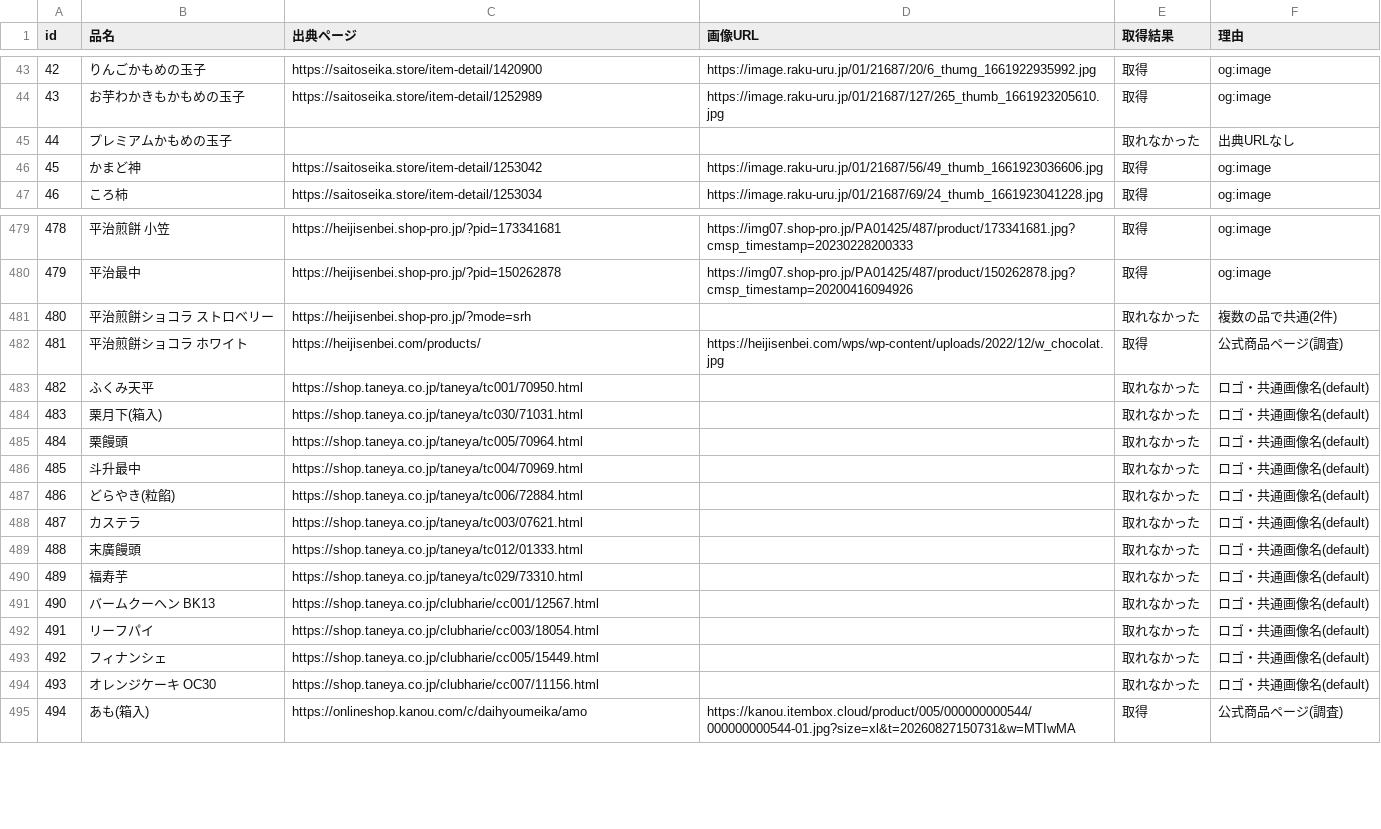
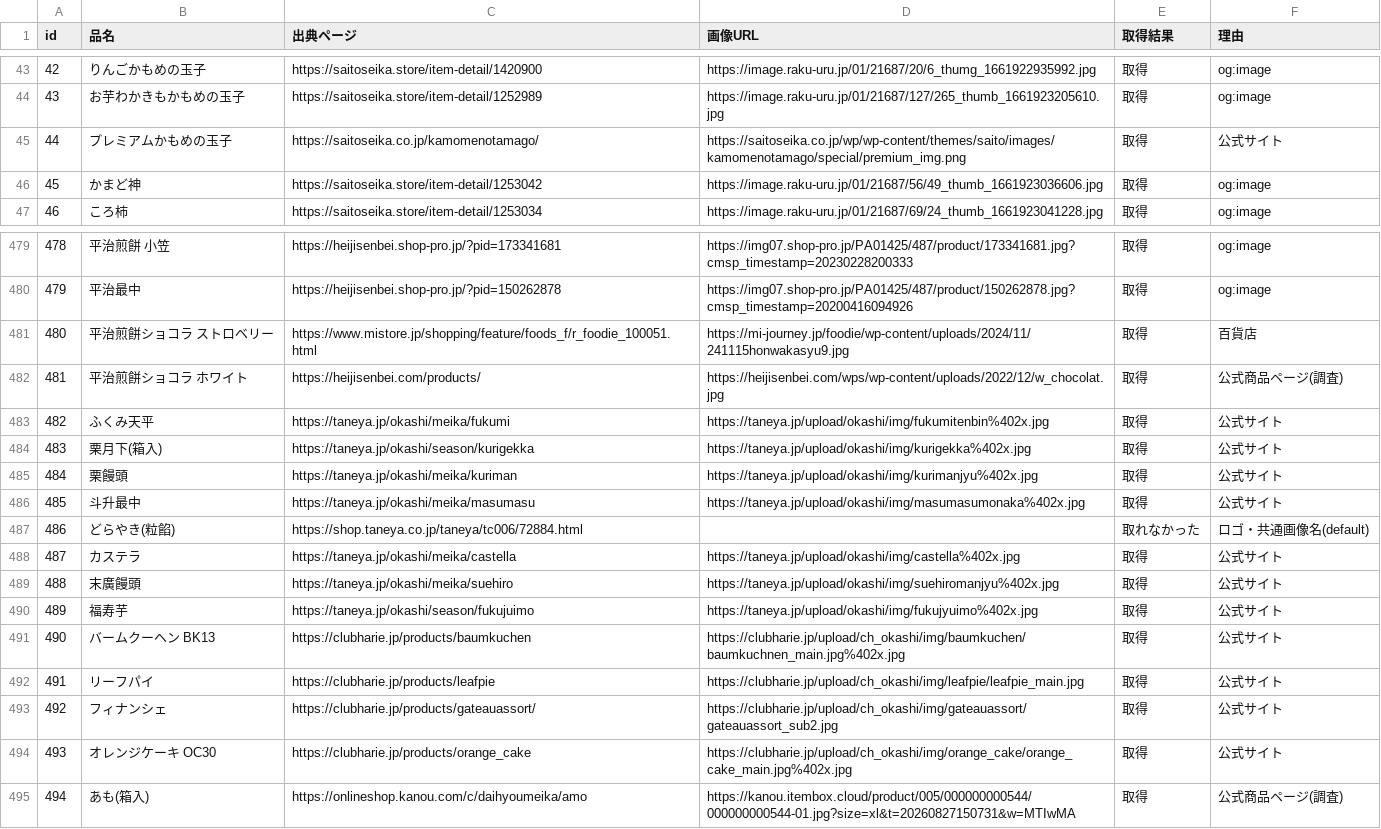
Before and after one commit to Fukuoka-desu/temiyage, a CSV file: data/images/item_images.csv, drawn as a sheet; only a part is shown, gaps mark what is left out; the diff covers the shown part only.

```diff
--- a/data/images/item_images.csv
+++ b/data/images/item_images.csv
@@ -44,3 +44,3 @@ id,品名,出典ページ,画像URL,取得結果,理由
 43,お芋わかきもかもめの玉子,https://saitoseika.store/item-detail/1252989,https://image.raku-uru.jp/01/21687/127/265_thumb_1661923205610.jpg,取得,og:image
-44,プレミアムかもめの玉子,,,取れなかった,出典URLなし
+44,プレミアムかもめの玉子,https://saitoseika.co.jp/kamomenotamago/,https://saitoseika.co.jp/wp/wp-content/themes/saito/images/kamomenotamago/special/premium_img.png,取得,公式サイト
 45,かまど神,https://saitoseika.store/item-detail/1253042,https://image.raku-uru.jp/01/21687/56/49_thumb_1661923036606.jpg,取得,og:image
@@ -480,16 +480,16 @@ id,品名,出典ページ,画像URL,取得結果,理由
 479,平治最中,https://heijisenbei.shop-pro.jp/?pid=150262878,https://img07.shop-pro.jp/PA01425/487/product/150262878.jpg?cmsp_timestamp=20200416094926,取得,og:image
-480,平治煎餅ショコラ ストロベリー,https://heijisenbei.shop-pro.jp/?mode=srh,,取れなかった,複数の品で共通(2件)
+480,平治煎餅ショコラ ストロベリー,https://www.mistore.jp/shopping/feature/foods_f/r_foodie_100051.html,https://mi-journey.jp/foodie/wp-content/uploads/2024/11/241115honwakasyu9.jpg,取得,百貨店
 481,平治煎餅ショコラ ホワイト,https://heijisenbei.com/products/,https://heijisenbei.com/wps/wp-content/uploads/2022/12/w_chocolat.jpg,取得,公式商品ページ(調査)
-482,ふくみ天平,https://shop.taneya.co.jp/taneya/tc001/70950.html,,取れなかった,ロゴ・共通画像名(default)
-483,栗月下(箱入),https://shop.taneya.co.jp/taneya/tc030/71031.html,,取れなかった,ロゴ・共通画像名(default)
-484,栗饅頭,https://shop.taneya.co.jp/taneya/tc005/70964.html,,取れなかった,ロゴ・共通画像名(default)
-485,斗升最中,https://shop.taneya.co.jp/taneya/tc004/70969.html,,取れなかった,ロゴ・共通画像名(default)
+482,ふくみ天平,https://taneya.jp/okashi/meika/fukumi,https://taneya.jp/upload/okashi/img/fukumitenbin%402x.jpg,取得,公式サイト
+483,栗月下(箱入),https://taneya.jp/okashi/season/kurigekka,https://taneya.jp/upload/okashi/img/kurigekka%402x.jpg,取得,公式サイト
+484,栗饅頭,https://taneya.jp/okashi/meika/kuriman,https://taneya.jp/upload/okashi/img/kurimanjyu%402x.jpg,取得,公式サイト
+485,斗升最中,https://taneya.jp/okashi/meika/masumasu,https://taneya.jp/upload/okashi/img/masumasumonaka%402x.jpg,取得,公式サイト
 486,どらやき(粒餡),https://shop.taneya.co.jp/taneya/tc006/72884.html,,取れなかった,ロゴ・共通画像名(default)
-487,カステラ,https://shop.taneya.co.jp/taneya/tc003/07621.html,,取れなかった,ロゴ・共通画像名(default)
-488,末廣饅頭,https://shop.taneya.co.jp/taneya/tc012/01333.html,,取れなかった,ロゴ・共通画像名(default)
-489,福寿芋,https://shop.taneya.co.jp/taneya/tc029/73310.html,,取れなかった,ロゴ・共通画像名(default)
-490,バームクーヘン BK13,https://shop.taneya.co.jp/clubharie/cc001/12567.html,,取れなかった,ロゴ・共通画像名(default)
-491,リーフパイ,https://shop.taneya.co.jp/clubharie/cc003/18054.html,,取れなかった,ロゴ・共通画像名(default)
-492,フィナンシェ,https://shop.taneya.co.jp/clubharie/cc005/15449.html,,取れなかった,ロゴ・共通画像名(default)
-493,オレンジケーキ OC30,https://shop.taneya.co.jp/clubharie/cc007/11156.html,,取れなかった,ロゴ・共通画像名(default)
+487,カステラ,https://taneya.jp/okashi/meika/castella,https://taneya.jp/upload/okashi/img/castella%402x.jpg,取得,公式サイト
+488,末廣饅頭,https://taneya.jp/okashi/meika/suehiro,https://taneya.jp/upload/okashi/img/suehiromanjyu%402x.jpg,取得,公式サイト
+489,福寿芋,https://taneya.jp/okashi/season/fukujuimo,https://taneya.jp/upload/okashi/img/fukujyuimo%402x.jpg,取得,公式サイト
+490,バームクーヘン BK13,https://clubharie.jp/products/baumkuchen,https://clubharie.jp/upload/ch_okashi/img/baumkuchen/baumkuchnen_main.jpg%402x.jpg,取得,公式サイト
+491,リーフパイ,https://clubharie.jp/products/leafpie,https://clubharie.jp/upload/ch_okashi/img/leafpie/leafpie_main.jpg,取得,公式サイト
+492,フィナンシェ,https://clubharie.jp/products/gateauassort/,https://clubharie.jp/upload/ch_okashi/img/gateauassort/gateauassort_sub2.jpg,取得,公式サイト
+493,オレンジケーキ OC30,https://clubharie.jp/products/orange_cake,https://clubharie.jp/upload/ch_okashi/img/orange_cake/orange_cake_main.jpg%402x.jpg,取得,公式サイト
 494,あも(箱入),https://onlineshop.kanou.com/c/daihyoumeika/amo,https://kanou.itembox.cloud/product/005/000000000544/000000000544-01.jpg?size=xl&t=20260827150731&w=MTIwMA,取得,公式商品ページ(調査)
```
Also changed, not shown: 96 edited cells elsewhere in this file, 3 other files.
